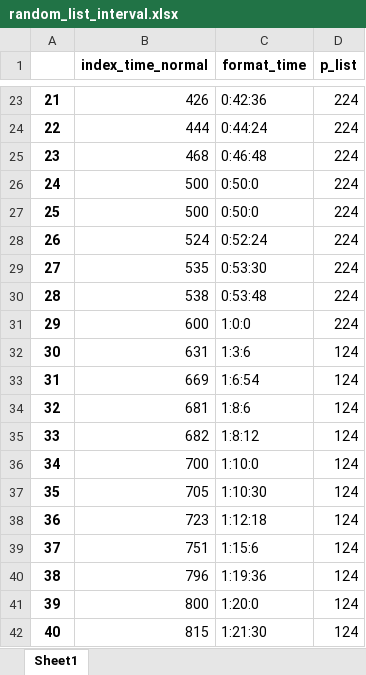
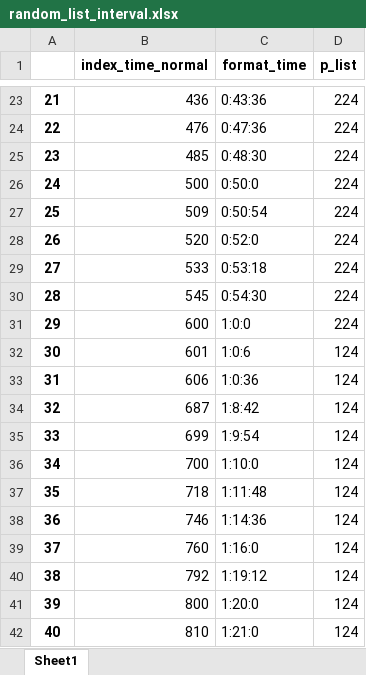
Before and after one commit to NikitaSavvin2000/forecasting-power-, an Excel workbook: Intermediate_data/random_list_interval.xlsx, sheet Sheet1, drawn as a sheet; only a part is shown, gaps mark what is left out; values as stored, in another font and other column widths than the file's, no borders; the diff covers the shown part only; the diff names each change by its address in the sheet, - before the commit and + after, or states it on an @@ line.

```diff
--- a/Intermediate_data/random_list_interval.xlsx (sheet Sheet1)
+++ b/Intermediate_data/random_list_interval.xlsx (sheet Sheet1)
-B23 (index_time_normal): 426
+B23 (index_time_normal): 436
-C23 (format_time): 0:42:36
+C23 (format_time): 0:43:36
-B24 (index_time_normal): 444
+B24 (index_time_normal): 476
-C24 (format_time): 0:44:24
+C24 (format_time): 0:47:36
-B25 (index_time_normal): 468
+B25 (index_time_normal): 485
-C25 (format_time): 0:46:48
+C25 (format_time): 0:48:30
-B27 (index_time_normal): 500
+B27 (index_time_normal): 509
-C27 (format_time): 0:50:0
+C27 (format_time): 0:50:54
-B28 (index_time_normal): 524
+B28 (index_time_normal): 520
-C28 (format_time): 0:52:24
+C28 (format_time): 0:52:0
-B29 (index_time_normal): 535
+B29 (index_time_normal): 533
-C29 (format_time): 0:53:30
+C29 (format_time): 0:53:18
-B30 (index_time_normal): 538
+B30 (index_time_normal): 545
-C30 (format_time): 0:53:48
+C30 (format_time): 0:54:30
-B32 (index_time_normal): 631
+B32 (index_time_normal): 601
-C32 (format_time): 1:3:6
+C32 (format_time): 1:0:6
-B33 (index_time_normal): 669
+B33 (index_time_normal): 606
-C33 (format_time): 1:6:54
+C33 (format_time): 1:0:36
-B34 (index_time_normal): 681
+B34 (index_time_normal): 687
-C34 (format_time): 1:8:6
+C34 (format_time): 1:8:42
-B35 (index_time_normal): 682
+B35 (index_time_normal): 699
-C35 (format_time): 1:8:12
+C35 (format_time): 1:9:54
-B37 (index_time_normal): 705
+B37 (index_time_normal): 718
-C37 (format_time): 1:10:30
+C37 (format_time): 1:11:48
-B38 (index_time_normal): 723
+B38 (index_time_normal): 746
-C38 (format_time): 1:12:18
+C38 (format_time): 1:14:36
-B39 (index_time_normal): 751
+B39 (index_time_normal): 760
-C39 (format_time): 1:15:6
+C39 (format_time): 1:16:0
-B40 (index_time_normal): 796
+B40 (index_time_normal): 792
-C40 (format_time): 1:19:36
+C40 (format_time): 1:19:12
-B42 (index_time_normal): 815
+B42 (index_time_normal): 810
-C42 (format_time): 1:21:30
+C42 (format_time): 1:21:0
```
Also changed, not shown: 1090 edited cells elsewhere in this sheet, Data/any_data/count.xlsx, Intermediate_data/Count result.xlsx, 6 other files.
